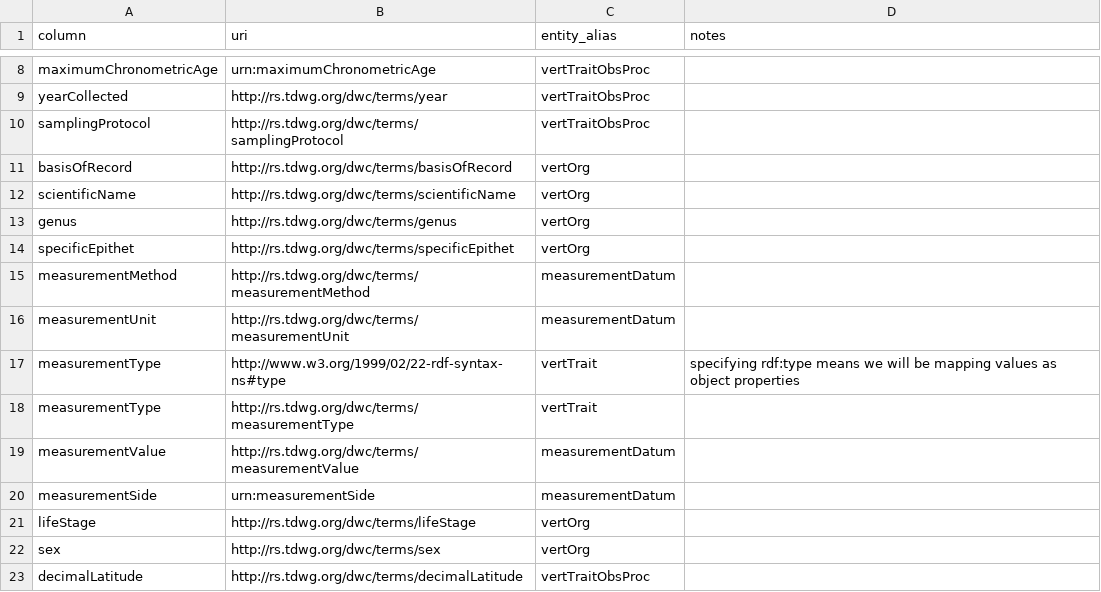
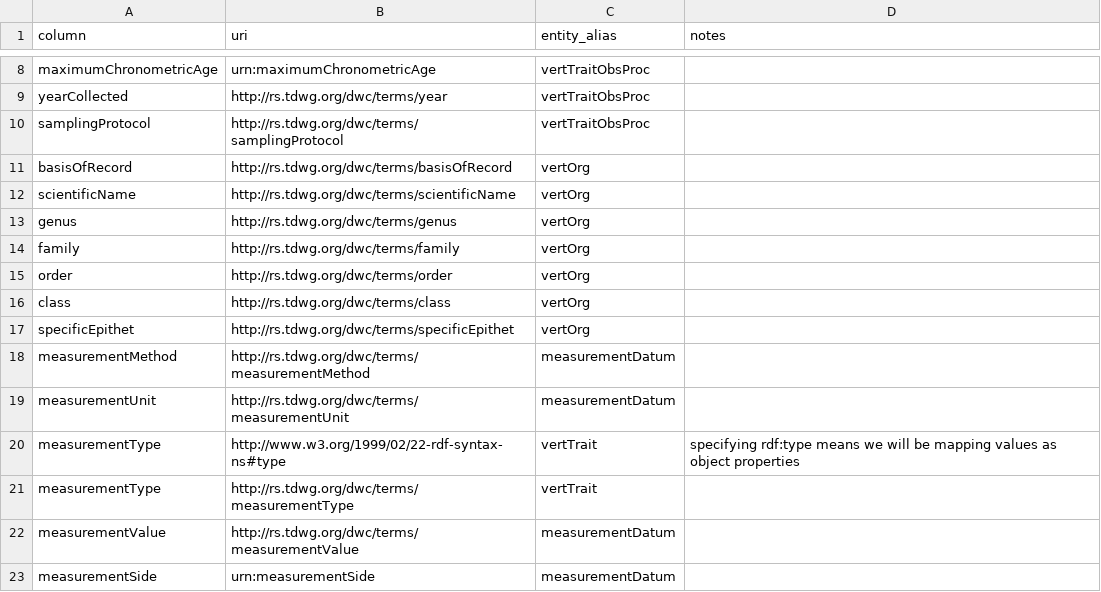
Before and after one commit to futres/fovt-data-pipeline, a CSV file: config/mapping.csv, drawn as a sheet; only a part is shown, gaps mark what is left out; the shorter side is filled out with more unchanged rows.

Commit message:
adding family, order, class taxonomic levels, inferred from taxize

```diff
--- a/config/mapping.csv
+++ b/config/mapping.csv
@@ -13,2 +13,5 @@ scientificName,http://rs.tdwg.org/dwc/terms/scientificName,vertOrg,
 genus,http://rs.tdwg.org/dwc/terms/genus,vertOrg,
+family,http://rs.tdwg.org/dwc/terms/family,vertOrg,
+order,http://rs.tdwg.org/dwc/terms/order,vertOrg,
+class,http://rs.tdwg.org/dwc/terms/class,vertOrg,
 specificEpithet,http://rs.tdwg.org/dwc/terms/specificEpithet,vertOrg,
```
Also changed, not shown: 3 other files.
